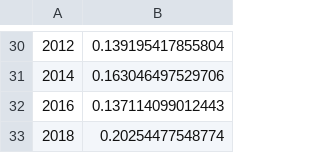
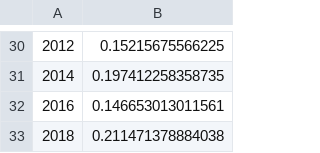
Before and after one commit to crahal/InterModel_Vigorish, a CSV file: data/GSS/processed/GSS_imv_output1.csv, drawn as a sheet; only a part is shown, gaps mark what is left out; the diff covers the shown part only.

```diff
--- a/data/GSS/processed/GSS_imv_output1.csv
+++ b/data/GSS/processed/GSS_imv_output1.csv
@@ -30,4 +30,4 @@
-"2012",0.139195417855804
-"2014",0.163046497529706
-"2016",0.137114099012443
-"2018",0.20254477548774
+"2012",0.15215675566225
+"2014",0.197412258358735
+"2016",0.146653013011561
+"2018",0.211471378884038
```
Also changed, not shown: 28 edited cells elsewhere in this file, data/GSS/processed/GSS_imv_output2.csv, data/HRS/out1a.csv, 5 other files.
